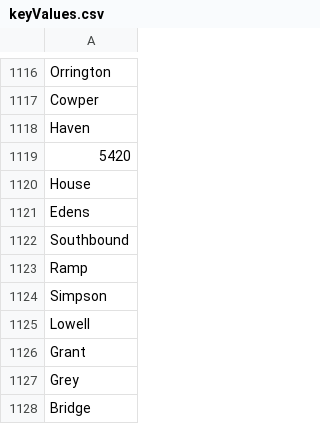
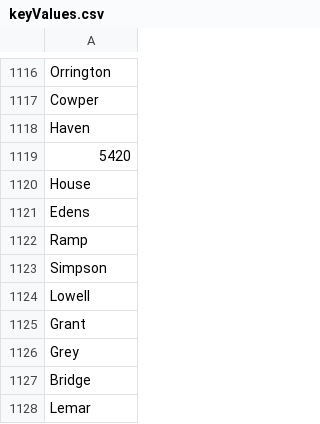
Before and after one commit to drizco/ChicagoBusTracker, a CSV file: keyValues.csv, drawn as a sheet; only a part is shown, gaps mark what is left out; the shorter side is filled out with more unchanged rows.

Commit message:
removed southbound keyword

```diff
--- a/keyValues.csv
+++ b/keyValues.csv
@@ -1121,3 +1121,2 @@
 "Edens"
-"Southbound"
 "Ramp"
```
Also changed, not shown: 3 other files.
